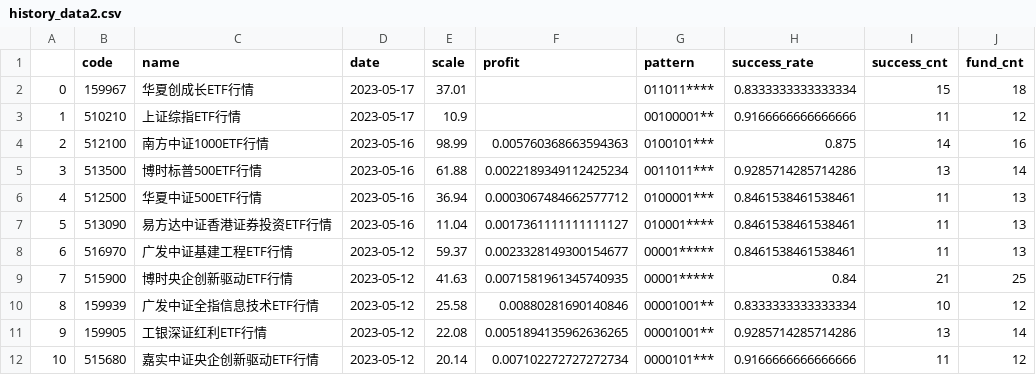
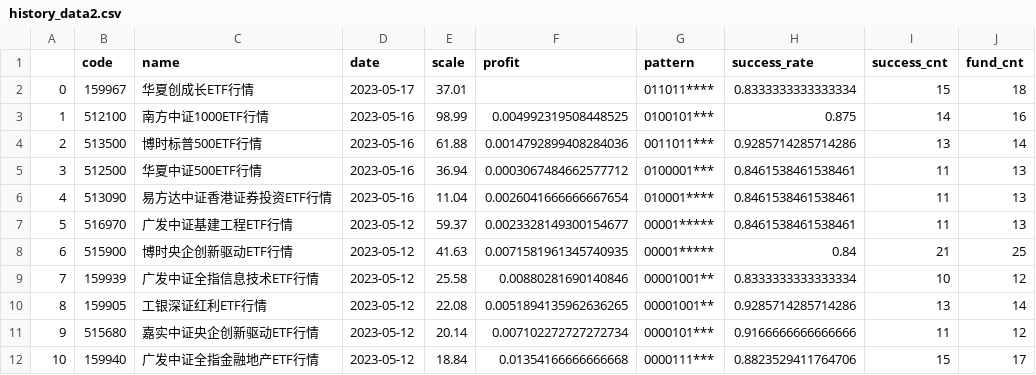
Before and after one commit to zuoxiaolei/qtrade2, a CSV file: data/ads/history_data2.csv, drawn as a sheet; only a part is shown; the shorter side is filled out with more unchanged rows; removed rows and columns are numbered as before the commit, all else as after; the diff names each change by its address in the sheet, - before the commit and + after, or states it on an @@ line.

```diff
--- a/data/ads/history_data2.csv
+++ b/data/ads/history_data2.csv
-row 3: 1 | 510210 | 上证综指ETF行情 | 2023-05-17 | 10.9 |  | 00100001** | 0.9166666666666666 | 11 | 12
@@ column A renumbered from row 3 down @@
-F3 (profit): 0.005760368663594363
+F3 (profit): 0.004992319508448525
-F4 (profit): 0.0022189349112425234
+F4 (profit): 0.0014792899408284036
-F6 (profit): 0.0017361111111111127
+F6 (profit): 0.0026041666666667654
```
Also changed, not shown: 1 other file.
